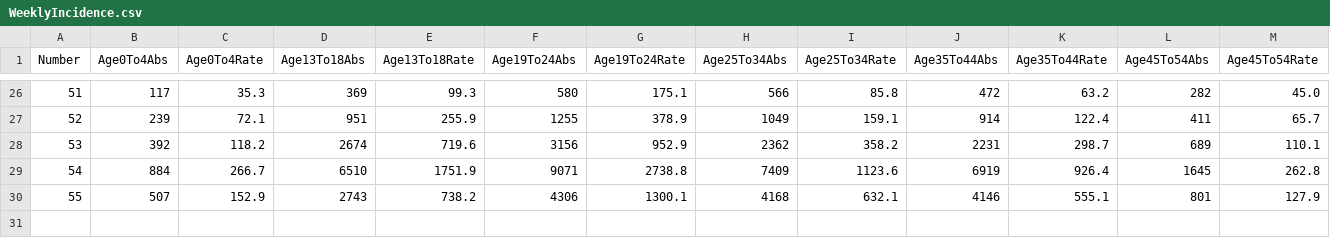
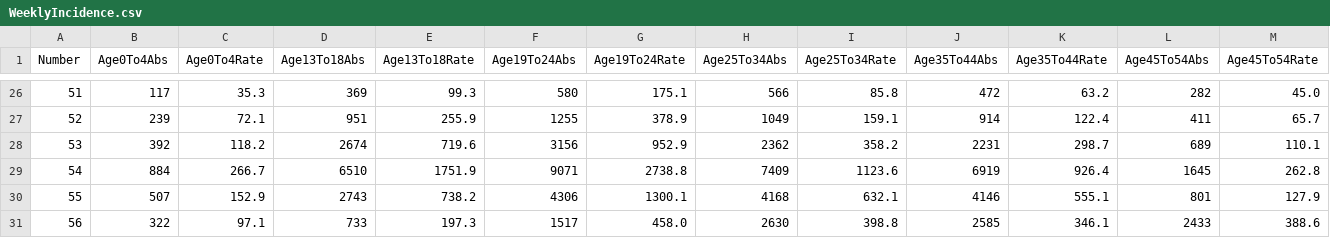
Before and after one commit to CatsAgainstCovid/IrelandCovidData, a CSV file: Outputs/WeeklyEpidemiology/WeeklyIncidence.csv, drawn as a sheet; only a part is shown, gaps mark what is left out; rows hold the shown columns only; the diff names each change by its address in the sheet, - before the commit and + after, or states it on an @@ line.

```diff
--- a/Outputs/WeeklyEpidemiology/WeeklyIncidence.csv
+++ b/Outputs/WeeklyEpidemiology/WeeklyIncidence.csv
+row 31: 56 | 322 | 97.1 | 733 | 197.3 | 1517 | 458.0 | 2630 | 398.8 | 2585 | 346.1 | 2433 | 388.6
```
Also changed, not shown: 1 other file.
